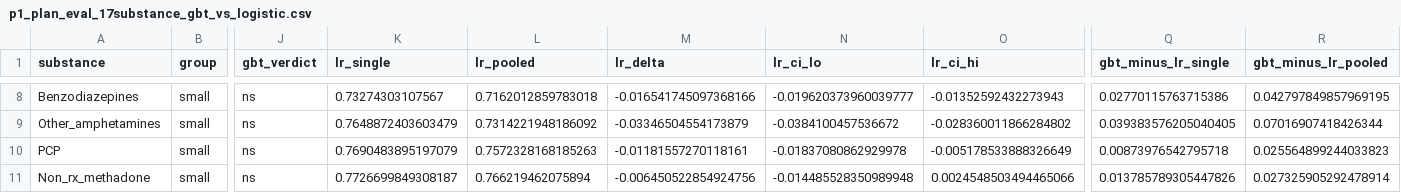
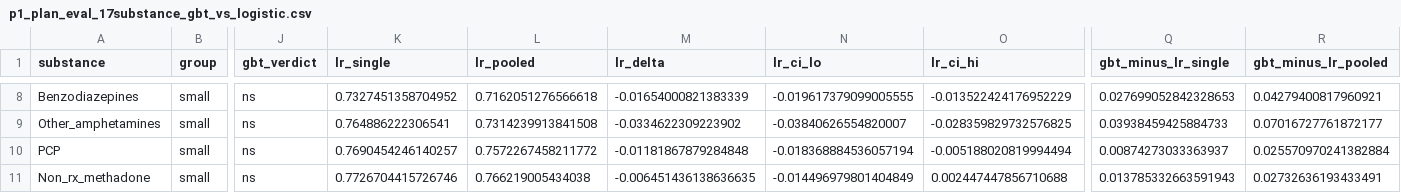
Before and after one commit to rayraycui/SUD-Dropout-Prediction, a CSV file: data/p1_plan_eval_17substance_gbt_vs_logistic.csv, drawn as a sheet; only a part is shown, gaps mark what is left out; the diff covers the shown part only; the diff names each change by its address in the sheet, - before the commit and + after, or states it on an @@ line.

```diff
--- a/data/p1_plan_eval_17substance_gbt_vs_logistic.csv
+++ b/data/p1_plan_eval_17substance_gbt_vs_logistic.csv
-K8 (lr_single): 0.73274303107567
+K8 (lr_single): 0.7327451358704952
-L8 (lr_pooled): 0.7162012859783018
+L8 (lr_pooled): 0.7162051276566618
-M8 (lr_delta): -0.016541745097368166
+M8 (lr_delta): -0.01654000821383339
-N8 (lr_ci_lo): -0.019620373960039777
+N8 (lr_ci_lo): -0.019617379099005555
-O8 (lr_ci_hi): -0.01352592432273943
+O8 (lr_ci_hi): -0.013522424176952229
-Q8 (gbt_minus_lr_single): 0.02770115763715386
+Q8 (gbt_minus_lr_single): 0.027699052842328653
-R8 (gbt_minus_lr_pooled): 0.042797849857969195
+R8 (gbt_minus_lr_pooled): 0.04279400817960921
-K9 (lr_single): 0.7648872403603479
+K9 (lr_single): 0.764886222306541
-L9 (lr_pooled): 0.7314221948186092
+L9 (lr_pooled): 0.7314239913841508
-M9 (lr_delta): -0.03346504554173879
+M9 (lr_delta): -0.0334622309223902
-N9 (lr_ci_lo): -0.0384100457536672
+N9 (lr_ci_lo): -0.03840626554820007
-O9 (lr_ci_hi): -0.028360011866284802
+O9 (lr_ci_hi): -0.028359829732576825
-Q9 (gbt_minus_lr_single): 0.039383576205040405
+Q9 (gbt_minus_lr_single): 0.03938459425884733
-R9 (gbt_minus_lr_pooled): 0.07016907418426344
+R9 (gbt_minus_lr_pooled): 0.07016727761872177
-K10 (lr_single): 0.7690483895197079
+K10 (lr_single): 0.7690454246140257
-L10 (lr_pooled): 0.7572328168185263
+L10 (lr_pooled): 0.7572267458211772
-M10 (lr_delta): -0.01181557270118161
+M10 (lr_delta): -0.01181867879284848
-N10 (lr_ci_lo): -0.01837080862929978
+N10 (lr_ci_lo): -0.018368884536057194
-O10 (lr_ci_hi): -0.005178533888326649
+O10 (lr_ci_hi): -0.005188020819994494
-Q10 (gbt_minus_lr_single): 0.00873976542795718
+Q10 (gbt_minus_lr_single): 0.00874273033363937
-R10 (gbt_minus_lr_pooled): 0.025564899244033823
+R10 (gbt_minus_lr_pooled): 0.025570970241382884
-K11 (lr_single): 0.7726699849308187
+K11 (lr_single): 0.7726704415726746
-L11 (lr_pooled): 0.766219462075894
+L11 (lr_pooled): 0.766219005434038
-M11 (lr_delta): -0.006450522854924756
+M11 (lr_delta): -0.006451436138636635
-N11 (lr_ci_lo): -0.014485528350989948
+N11 (lr_ci_lo): -0.014496979801404849
-O11 (lr_ci_hi): 0.0024548503494465066
+O11 (lr_ci_hi): 0.002447447856710688
-Q11 (gbt_minus_lr_single): 0.013785789305447826
+Q11 (gbt_minus_lr_single): 0.013785332663591943
-R11 (gbt_minus_lr_pooled): 0.027325905292478914
+R11 (gbt_minus_lr_pooled): 0.02732636193433491
```
Also changed, not shown: 77 edited cells elsewhere in this file, data/p1_plan_eval_17substance_logistic.csv, 2 other files.
